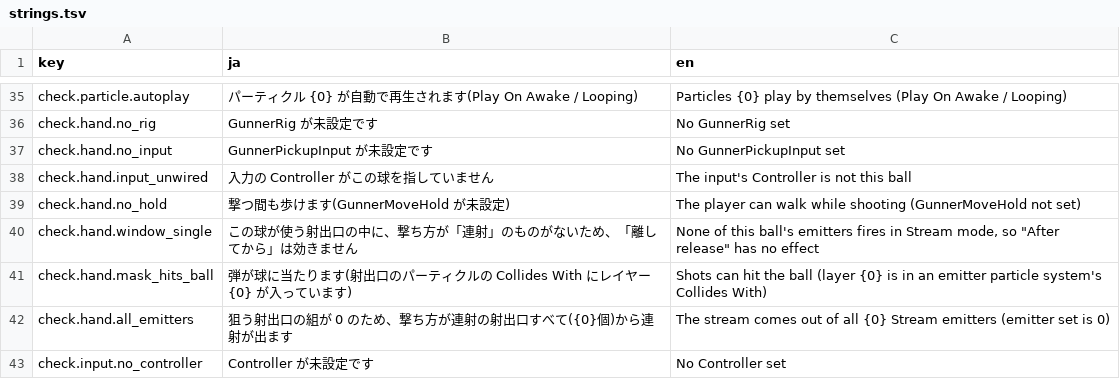
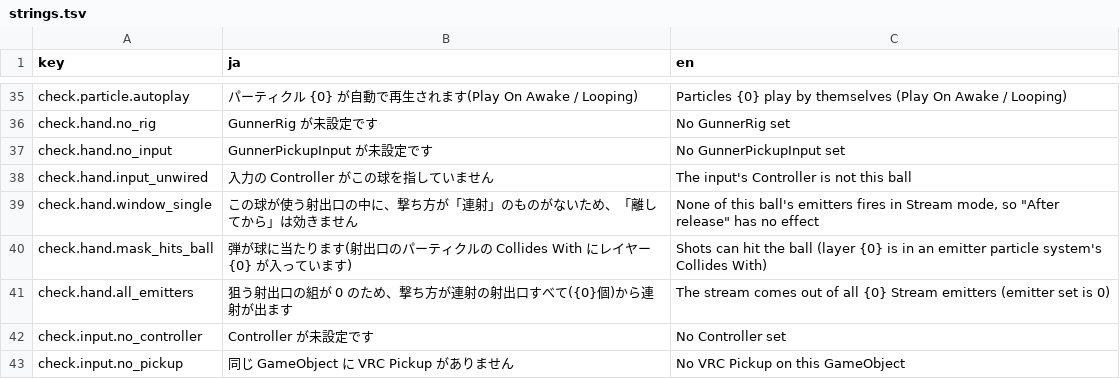
Before and after one commit to mecaota/vrc-gunner-script, a TSV file: Editor/strings.tsv, drawn as a sheet; only a part is shown, gaps mark what is left out; the shorter side is filled out with more unchanged rows; the diff names each change by its address in the sheet, - before the commit and + after, or states it on an @@ line.

```diff
--- a/Editor/strings.tsv
+++ b/Editor/strings.tsv
-row 39: check.hand.no_hold | 撃つ間も歩けます(GunnerMoveHold が未設定) | The player can walk while shooting (GunnerMoveHold not set)
```
Also changed, not shown: 3 other files.
